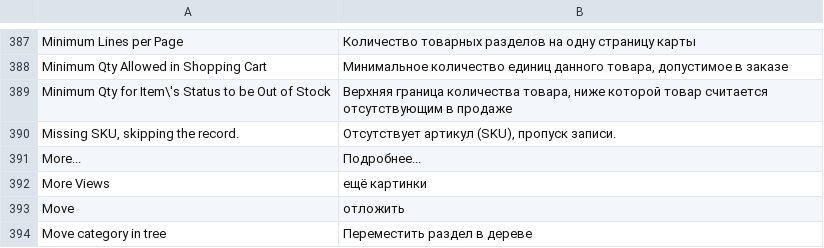
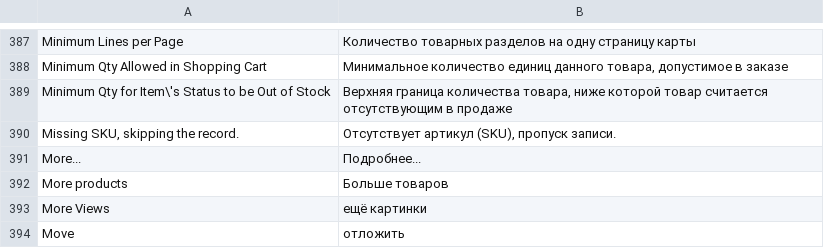
Before and after one commit to stagemteam/magento-translate-ru, a CSV file: app/locale/ru_RU/Mage_Catalog.csv, drawn as a sheet; only a part is shown, gaps mark what is left out; the shorter side is filled out with more unchanged rows.

```diff
--- a/app/locale/ru_RU/Mage_Catalog.csv
+++ b/app/locale/ru_RU/Mage_Catalog.csv
@@ -391,2 +391,3 @@
 "More...","Подробнее..."
+"More products","Больше товаров"
 "More Views","ещё картинки"
```
Also changed, not shown: 7 other files.
